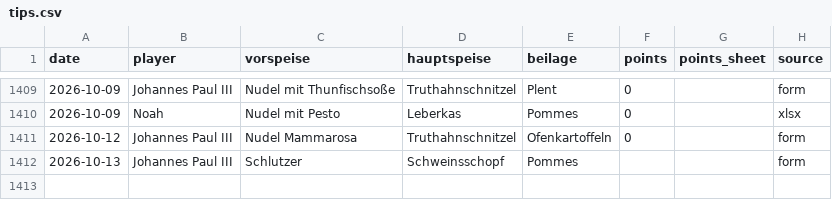
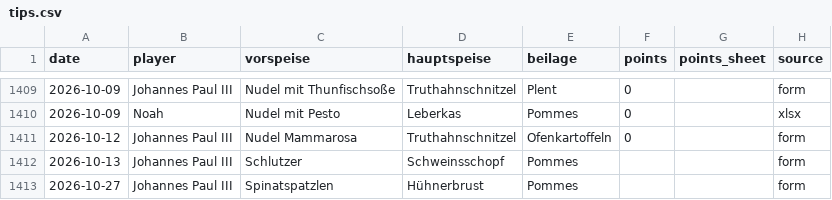
Before and after one commit to giova-giovanni/tippspielcalcolator, a CSV file: data/tips.csv, drawn as a sheet; only a part is shown, gaps mark what is left out.

Commit message:
Tipp 2026-10-27 Johannes Paul III via Website

```diff
--- a/data/tips.csv
+++ b/data/tips.csv
@@ -1412 +1412,2 @@ date,player,vorspeise,hauptspeise,beilage,points,points_sheet,source
 2026-10-13,Johannes Paul III,Schlutzer,Schweinsschopf,Pommes,,,form
+2026-10-27,Johannes Paul III,Spinatspatzlen,Hühnerbrust,Pommes,,,form
```
